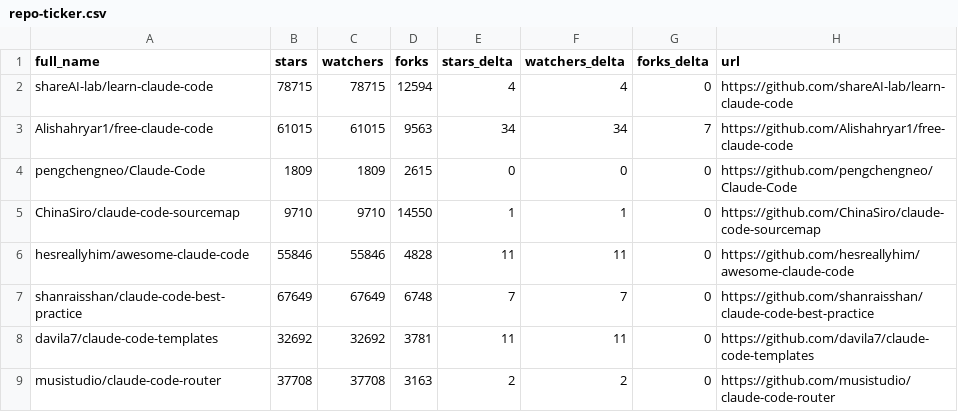
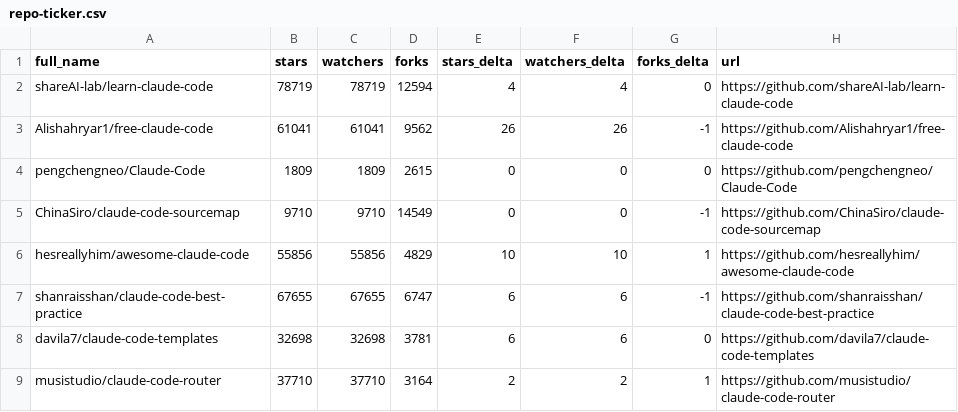
Before and after one commit to kegacbongdem/awesome-claude-code, a CSV file: data/repo-ticker.csv, drawn as a sheet; only a part is shown; the diff covers the shown part only.

```diff
--- a/data/repo-ticker.csv
+++ b/data/repo-ticker.csv
@@ -1,9 +1,9 @@
 full_name,stars,watchers,forks,stars_delta,watchers_delta,forks_delta,url
-shareAI-lab/learn-claude-code,78715,78715,12594,4,4,0,https://github.com/shareAI-lab/learn-claude-code
-Alishahryar1/free-claude-code,61015,61015,9563,34,34,7,https://github.com/Alishahryar1/free-claude-code
+shareAI-lab/learn-claude-code,78719,78719,12594,4,4,0,https://github.com/shareAI-lab/learn-claude-code
+Alishahryar1/free-claude-code,61041,61041,9562,26,26,-1,https://github.com/Alishahryar1/free-claude-code
 pengchengneo/Claude-Code,1809,1809,2615,0,0,0,https://github.com/pengchengneo/Claude-Code
-ChinaSiro/claude-code-sourcemap,9710,9710,14550,1,1,0,https://github.com/ChinaSiro/claude-code-sourcemap
-hesreallyhim/awesome-claude-code,55846,55846,4828,11,11,0,https://github.com/hesreallyhim/awesome-claude-code
-shanraisshan/claude-code-best-practice,67649,67649,6748,7,7,0,https://github.com/shanraisshan/claude-code-best-practice
-davila7/claude-code-templates,32692,32692,3781,11,11,0,https://github.com/davila7/claude-code-templates
-musistudio/claude-code-router,37708,37708,3163,2,2,0,https://github.com/musistudio/claude-code-router
+ChinaSiro/claude-code-sourcemap,9710,9710,14549,0,0,-1,https://github.com/ChinaSiro/claude-code-sourcemap
+hesreallyhim/awesome-claude-code,55856,55856,4829,10,10,1,https://github.com/hesreallyhim/awesome-claude-code
+shanraisshan/claude-code-best-practice,67655,67655,6747,6,6,-1,https://github.com/shanraisshan/claude-code-best-practice
+davila7/claude-code-templates,32698,32698,3781,6,6,0,https://github.com/davila7/claude-code-templates
+musistudio/claude-code-router,37710,37710,3164,2,2,1,https://github.com/musistudio/claude-code-router
```
Also changed, not shown: 3 added rows, 3 removed rows, 2 moved rows and 112 edited cells elsewhere in this file, 2 other files.
